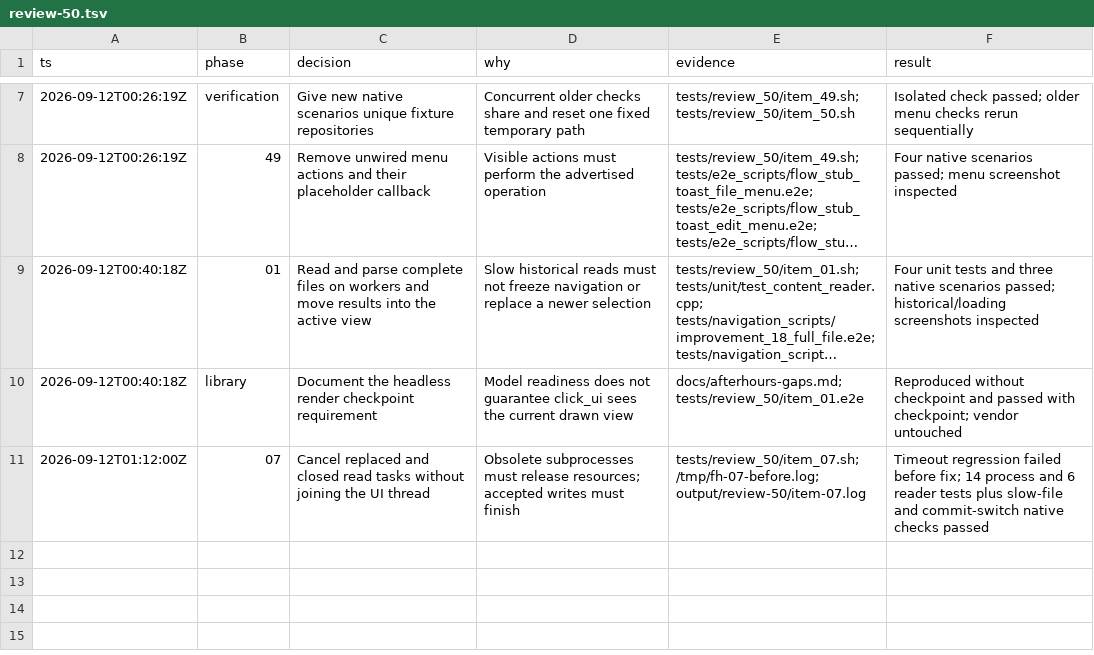
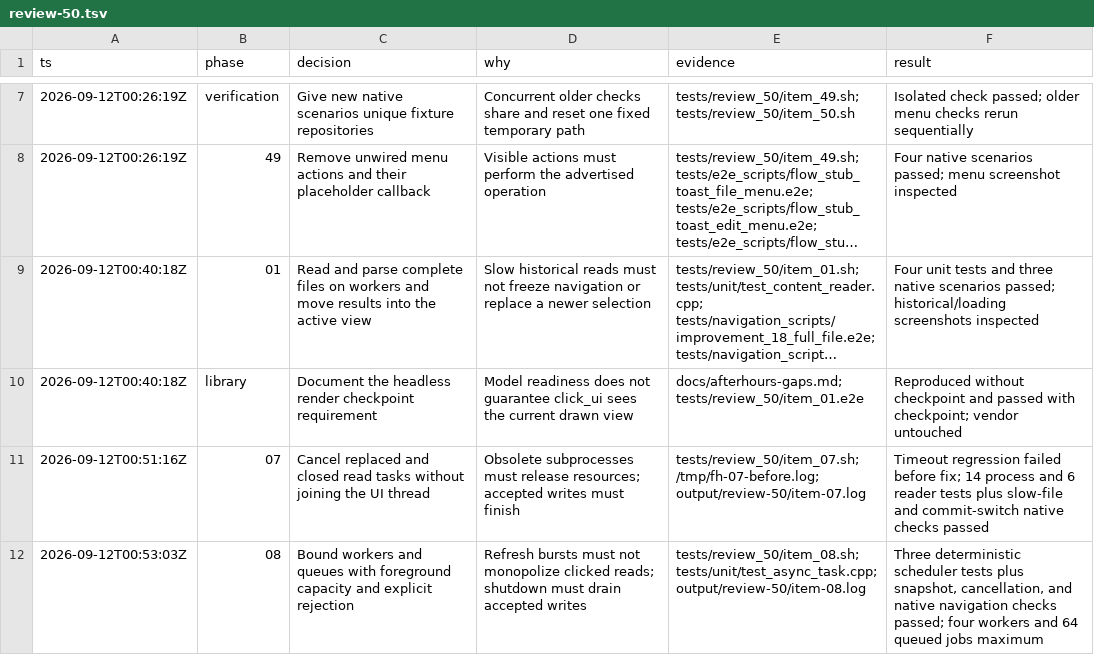
Before and after one commit to gabeochoa/floatinghotel, a TSV file: docs/review-50.tsv, drawn as a sheet; only a part is shown, gaps mark what is left out; long unchanged cells end in ….

Commit message:
Review 50: 08 - Bound and prioritize background work

```diff
--- a/docs/review-50.tsv
+++ b/docs/review-50.tsv
@@ -10,2 +10,3 @@ ts	phase	decision	why	evidence	result
 2026-09-12T00:40:18Z	library	Document the headless render checkpoint requirement	Model readiness does not guarantee click_ui sees the current drawn view	docs/afterhours-gaps.md; tests/review_50/item_01.e2e	Reproduced without checkpoint and passed with checkpoint; vendor untouched
-2026-09-12T01:12:00Z	07	Cancel replaced and closed read tasks without joining the UI thread	Obsolete subprocesses must release resources; accepted writes must finish	tests/review_50/item_07.sh; /tmp/fh-07-before.log; output/review-50/item-07.log	Timeout regression failed before fix; 14 process and 6 reader tests plus slow-file and commit-switch native checks passed
+2026-09-12T00:51:16Z	07	Cancel replaced and closed read tasks without joining the UI thread	Obsolete subprocesses must release resources; accepted writes must finish	tests/review_50/item_07.sh; /tmp/fh-07-before.log; output/review-50/item-07.log	Timeout regression failed before fix; 14 process and 6 reader tests plus slow-file and commit-switch native checks passed
+2026-09-12T00:53:03Z	08	Bound workers and queues with foreground capacity and explicit rejection	Refresh bursts must not monopolize clicked reads; shutdown must drain accepted writes	tests/review_50/item_08.sh; tests/unit/test_async_task.cpp; output/review-50/item-08.log	Three deterministic scheduler tests plus snapshot, cancellation, and native navigation checks passed; four workers and 64 queued jobs maximum
```
Also changed, not shown: 15 other files.
